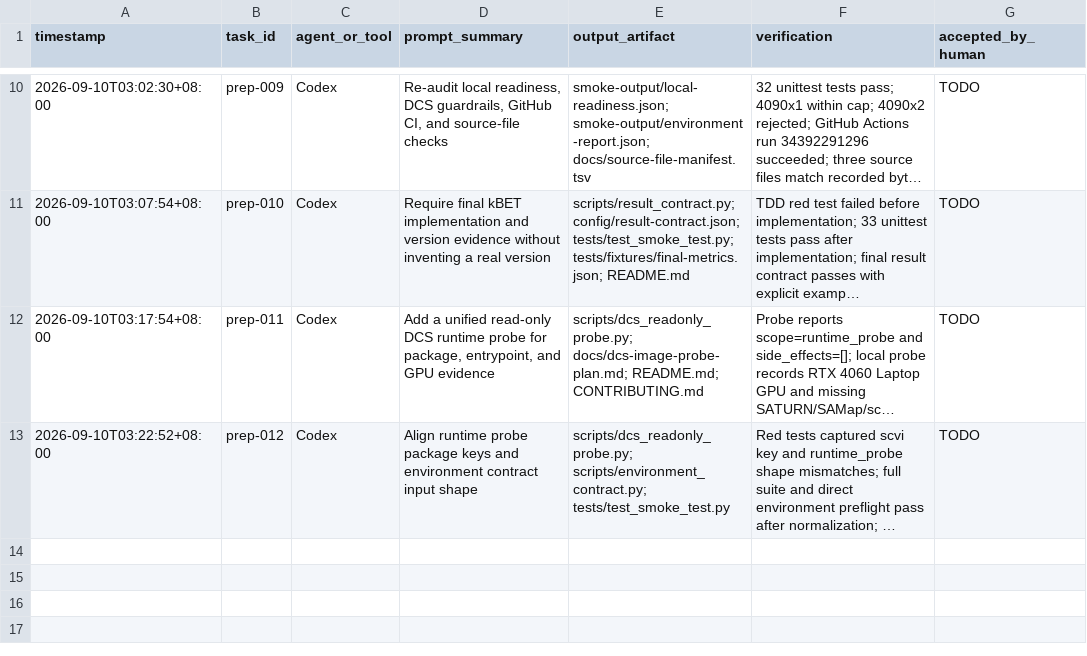
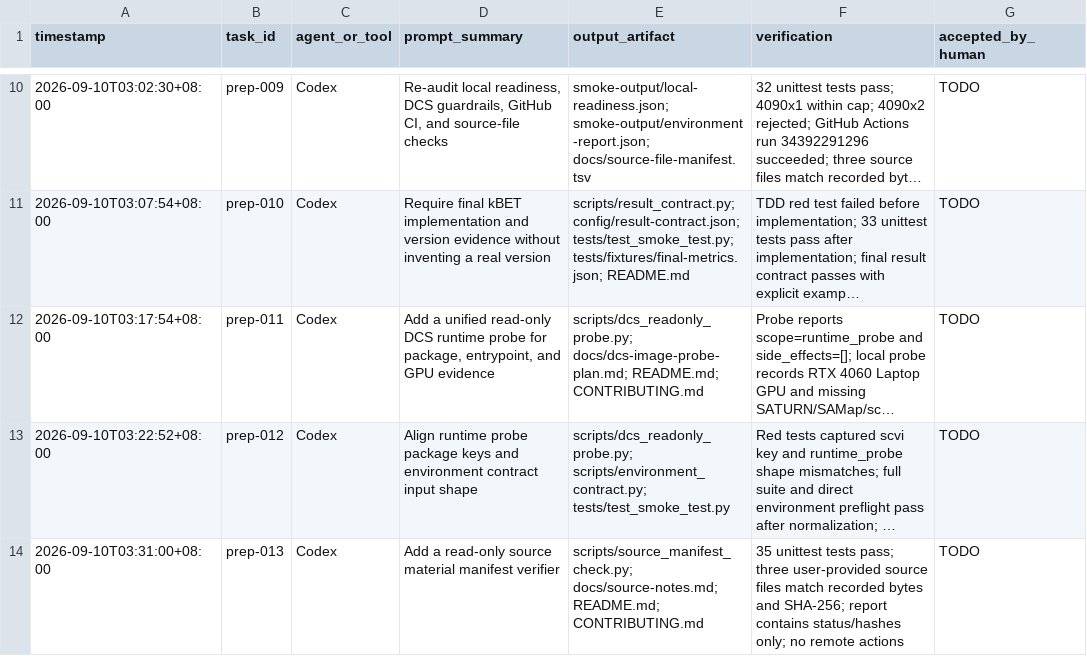
Before and after one commit to bernis-web/course5-prep, a TSV file: docs/ai-use-log.tsv, drawn as a sheet; only a part is shown, gaps mark what is left out; long unchanged cells end in …; the diff names each change by its address in the sheet, - before the commit and + after, or states it on an @@ line.

Commit message:
feat: verify source material manifest

```diff
--- a/docs/ai-use-log.tsv
+++ b/docs/ai-use-log.tsv
+row 14: 2026-09-10T03:31:00+08:00 | prep-013 | Codex | Add a read-only source material manifest verifier | scripts/source_manifest_check.py; docs/source-notes.md; README.md; CONTRIBUTING.md | 35 unittest tests pass; three user-provided source files match recorded bytes and SHA-256; report contains status/hashes only; no remote actions | TODO
```
Also changed, not shown: 5 other files.
